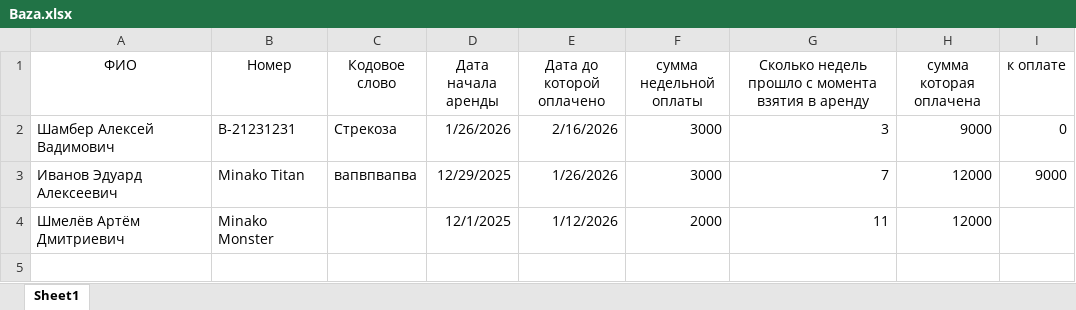
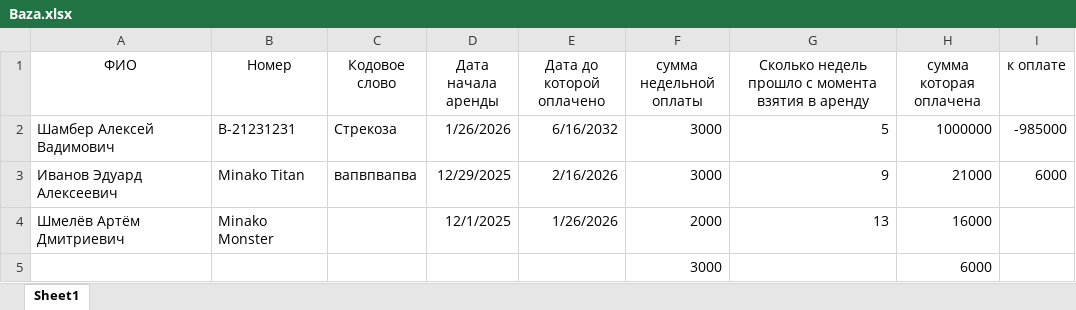
Before and after one commit to totmop736-gif/NEWSITE, an Excel workbook: Baza.xlsx, sheet Sheet1, drawn as a sheet; values as stored, in another font and other column widths than the file's, no borders; the diff names each change by its address in the sheet, - before the commit and + after, or states it on an @@ line.

Commit message:
Initial upload

```diff
--- a/Baza.xlsx (sheet Sheet1)
+++ b/Baza.xlsx (sheet Sheet1)
-E2 (Дата до которой оплачено): 2/16/2026
+E2 (Дата до которой оплачено): 6/16/2032
-G2: 3
+G2: 5
-H2 (сумма которая оплачена): 9000
+H2 (сумма которая оплачена): 1000000
-I2 (к оплате): 0
+I2 (к оплате): -985000
-E3 (Дата до которой оплачено): 1/26/2026
+E3 (Дата до которой оплачено): 2/16/2026
-G3: 7
+G3: 9
-H3 (сумма которая оплачена): 12000
+H3 (сумма которая оплачена): 21000
-I3 (к оплате): 9000
+I3 (к оплате): 6000
-E4 (Дата до которой оплачено): 1/12/2026
+E4 (Дата до которой оплачено): 1/26/2026
-G4: 11
+G4: 13
-H4 (сумма которая оплачена): 12000
+H4 (сумма которая оплачена): 16000
+row 5:  |  |  |  |  | 3000 |  | 6000
```
